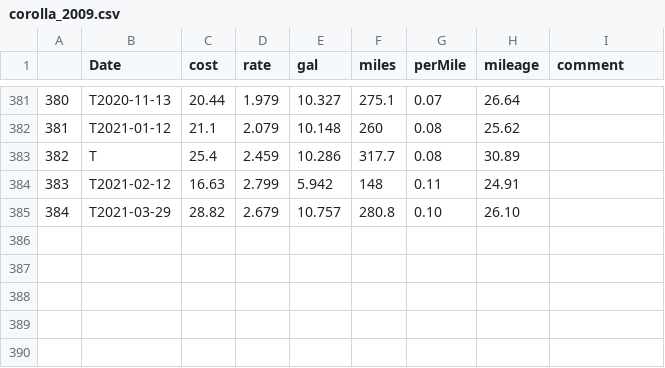
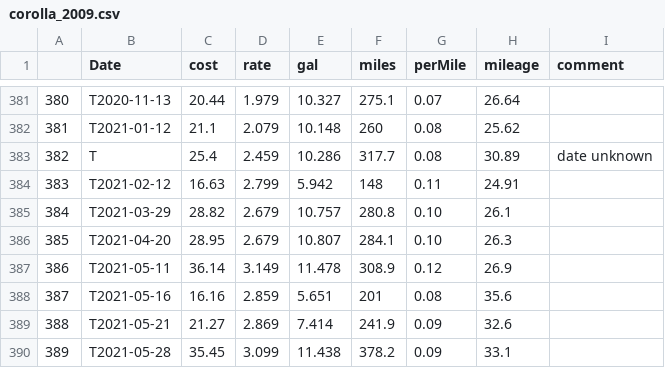
Before and after one commit to nhoteling/gasreceipts, a CSV file: data/corolla_2009.csv, drawn as a sheet; only a part is shown, gaps mark what is left out.

```diff
--- a/data/corolla_2009.csv
+++ b/data/corolla_2009.csv
@@ -382,4 +382,9 @@
 381,T2021-01-12,21.1,2.079,10.148,260,0.08,25.62,
-382,T,25.4,2.459,10.286,317.7,0.08,30.89,
+382,T,25.4,2.459,10.286,317.7,0.08,30.89,date unknown
 383,T2021-02-12,16.63,2.799,5.942,148,0.11,24.91,
-384,T2021-03-29,28.82,2.679,10.757,280.8,0.10,26.10,
+384,T2021-03-29,28.82,2.679,10.757,280.8,0.10,26.1,
+385,T2021-04-20,28.95,2.679,10.807,284.1,0.10,26.3,
+386,T2021-05-11,36.14,3.149,11.478,308.9,0.12,26.9,
+387,T2021-05-16,16.16,2.859,5.651,201,0.08,35.6,
+388,T2021-05-21,21.27,2.869,7.414,241.9,0.09,32.6,
+389,T2021-05-28,35.45,3.099,11.438,378.2,0.09,33.1,
```
Also changed, not shown: data/U.S._All_Grades_All_Formulations_Retail_Gasoline_Prices_Monthly.csv, data/rav4_2018.csv, 11 other files.
